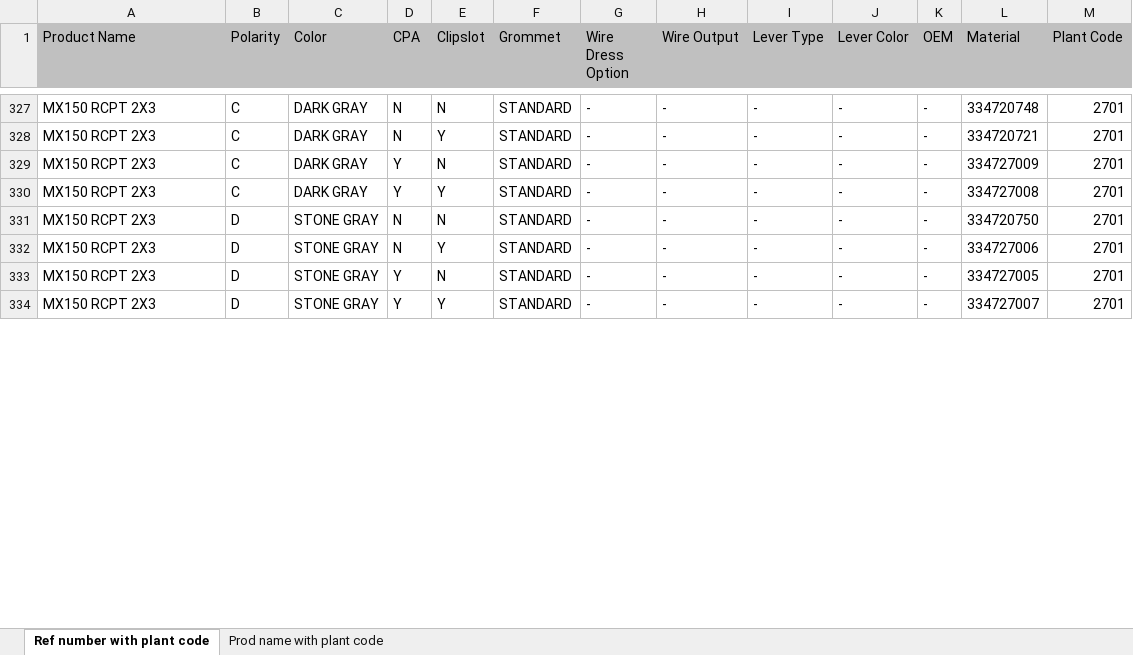
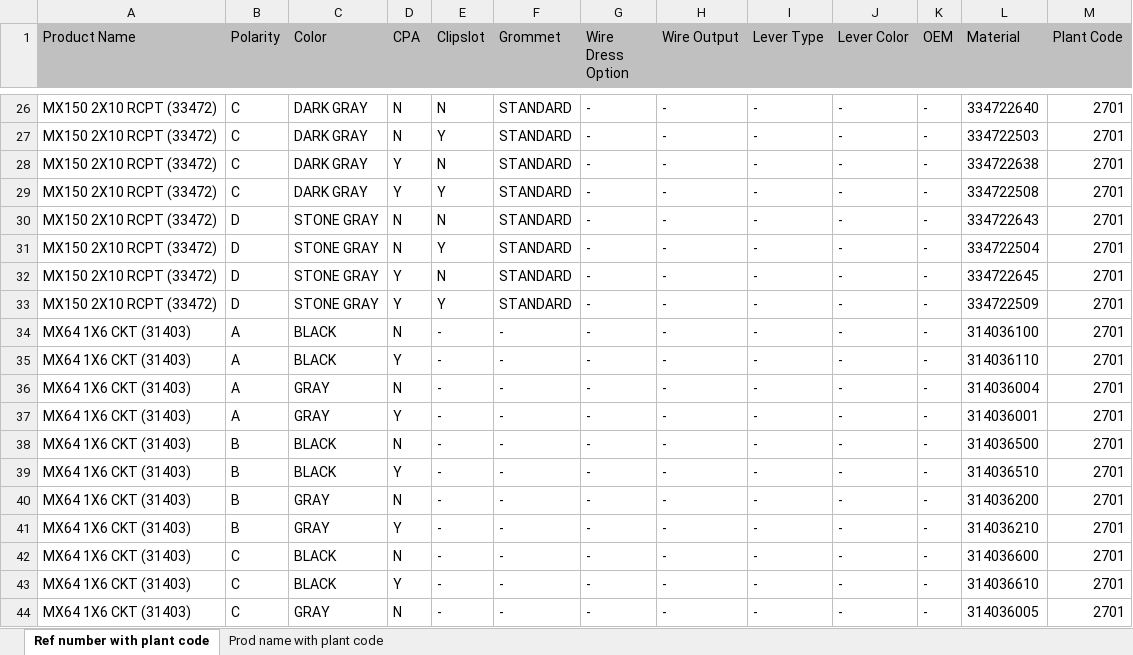
Before and after one commit to arjun-s-molex/CVP-2.0-Data-Prep-Automation, an Excel workbook: cvp sap tables/Plant code mapped with Ref number.xlsx, sheet Ref number with plant code, drawn as a sheet; only a part is shown, gaps mark what is left out; values as stored, in another font and other column widths than the file's, no borders; addresses are those after the commit; the diff covers the shown part only; the diff names each change by its address in the sheet, - before the commit and + after, or states it on an @@ line.

Commit message:
Added script to create reference number sheet

```diff
--- a/cvp sap tables/Plant code mapped with Ref number.xlsx (sheet Ref number with plant code)
+++ b/cvp sap tables/Plant code mapped with Ref number.xlsx (sheet Ref number with plant code)
-A26:A33 (Product Name): MX150 RCPT 2X3
+A26:A33 (Product Name): MX150 2X10 RCPT (33472)
-L26 (Material): 334720748
+L26 (Material): 334722640
-L27 (Material): 334720721
+L27 (Material): 334722503
-L28 (Material): 334727009
+L28 (Material): 334722638
-L29 (Material): 334727008
+L29 (Material): 334722508
-L30 (Material): 334720750
+L30 (Material): 334722643
-L31 (Material): 334727006
+L31 (Material): 334722504
-L32 (Material): 334727005
+L32 (Material): 334722645
-L33 (Material): 334727007
+L33 (Material): 334722509
+row 34: MX64 1X6 CKT (31403) | A | BLACK | N | - | - | - | - | - | - | - | 314036100 | 2701
+row 35: MX64 1X6 CKT (31403) | A | BLACK | Y | - | - | - | - | - | - | - | 314036110 | 2701
+row 36: MX64 1X6 CKT (31403) | A | GRAY | N | - | - | - | - | - | - | - | 314036004 | 2701
+row 37: MX64 1X6 CKT (31403) | A | GRAY | Y | - | - | - | - | - | - | - | 314036001 | 2701
+row 38: MX64 1X6 CKT (31403) | B | BLACK | N | - | - | - | - | - | - | - | 314036500 | 2701
+row 39: MX64 1X6 CKT (31403) | B | BLACK | Y | - | - | - | - | - | - | - | 314036510 | 2701
+row 40: MX64 1X6 CKT (31403) | B | GRAY | N | - | - | - | - | - | - | - | 314036200 | 2701
+row 41: MX64 1X6 CKT (31403) | B | GRAY | Y | - | - | - | - | - | - | - | 314036210 | 2701
+row 42: MX64 1X6 CKT (31403) | C | BLACK | N | - | - | - | - | - | - | - | 314036600 | 2701
+row 43: MX64 1X6 CKT (31403) | C | BLACK | Y | - | - | - | - | - | - | - | 314036610 | 2701
+row 44: MX64 1X6 CKT (31403) | C | GRAY | N | - | - | - | - | - | - | - | 314036005 | 2701
```
Also changed, not shown: 35 added rows and 74 edited cells elsewhere in this sheet, hidden cells, cvp sap tables/Ref PN and Accessory Mapping.xlsx, cvp sap tables/Z9DIR_CVP_PRDLNK.XLSX, 10 other files.
